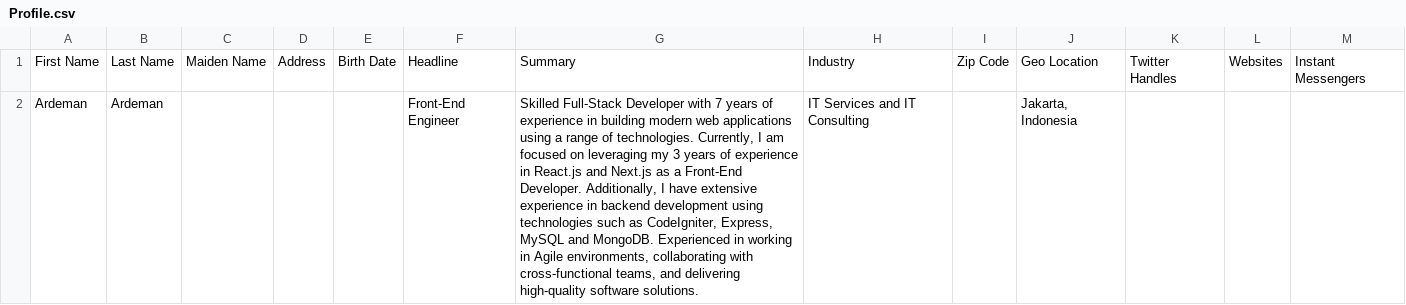
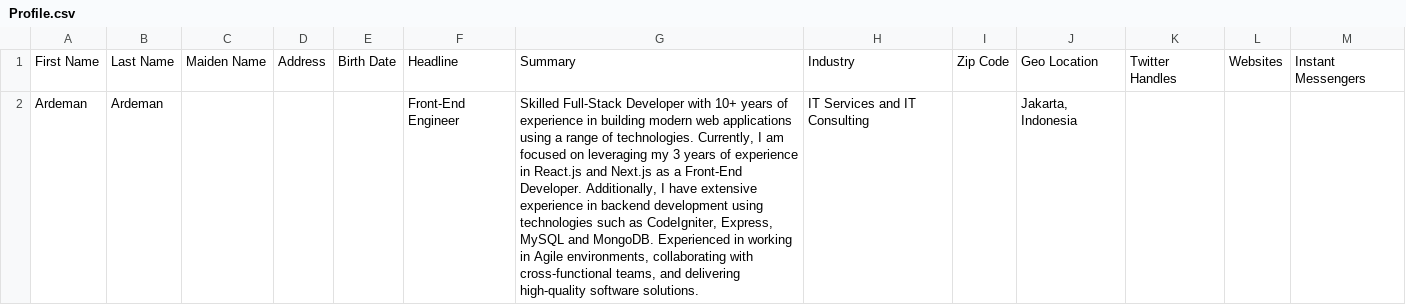
Before and after one commit to ardeman/project-profile-nextjs, a CSV file: public/linkedin/Profile.csv, drawn as a sheet; the diff names each change by its address in the sheet, - before the commit and + after, or states it on an @@ line.

Commit message:
Update LinkedIn profile to reflect 10+ years of experience in web development

```diff
--- a/public/linkedin/Profile.csv
+++ b/public/linkedin/Profile.csv
-G2: …Developer with 7 years of…
+G2: …Developer with 10+ years of…
```
